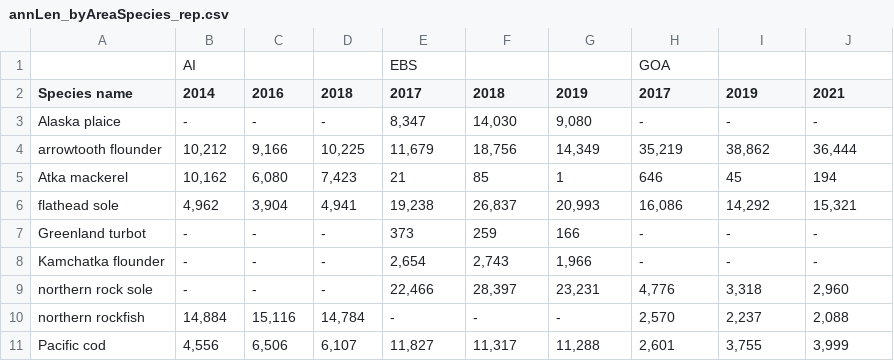
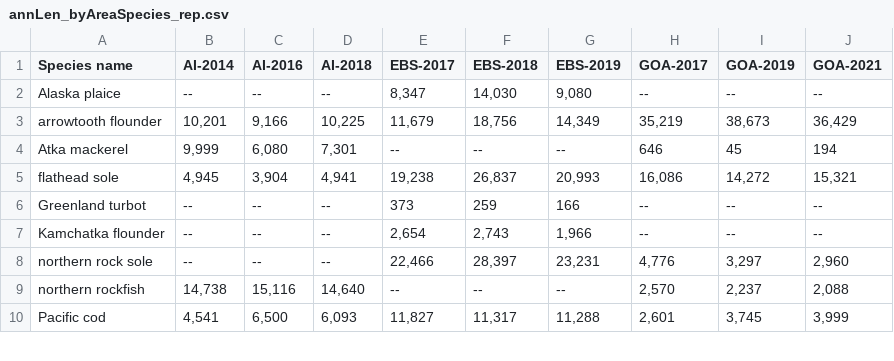
Before and after one commit to Jason-Conner-NOAA/swo-tech, a CSV file: tables/annLen_byAreaSpecies_rep.csv, drawn as a sheet; only a part is shown; the diff covers the shown part only.

```diff
--- a/tables/annLen_byAreaSpecies_rep.csv
+++ b/tables/annLen_byAreaSpecies_rep.csv
@@ -1,11 +1,10 @@
-,AI,,,EBS,,,GOA,,
-Species name,2014,2016,2018,2017,2018,2019,2017,2019,2021
-Alaska plaice,-,-,-,"8,347","14,030","9,080",-,-,-
-arrowtooth flounder,"10,212","9,166","10,225","11,679","18,756","14,349","35,219","38,862","36,444"
-Atka mackerel,"10,162","6,080","7,423",21,85,1,646,45,194
-flathead sole,"4,962","3,904","4,941","19,238","26,837","20,993","16,086","14,292","15,321"
-Greenland turbot,-,-,-,373,259,166,-,-,-
-Kamchatka flounder,-,-,-,"2,654","2,743","1,966",-,-,-
-northern rock sole,-,-,-,"22,466","28,397","23,231","4,776","3,318","2,960"
-northern rockfish,"14,884","15,116","14,784",-,-,-,"2,570","2,237","2,088"
-Pacific cod,"4,556","6,506","6,107","11,827","11,317","11,288","2,601","3,755","3,999"
+Species name,AI-2014,AI-2016,AI-2018,EBS-2017,EBS-2018,EBS-2019,GOA-2017,GOA-2019,GOA-2021
+Alaska plaice,--,--,--,"8,347","14,030","9,080",--,--,--
+arrowtooth flounder,"10,201","9,166","10,225","11,679","18,756","14,349","35,219","38,673","36,429"
+Atka mackerel,"9,999","6,080","7,301",--,--,--,646,45,194
+flathead sole,"4,945","3,904","4,941","19,238","26,837","20,993","16,086","14,272","15,321"
+Greenland turbot,--,--,--,373,259,166,--,--,--
+Kamchatka flounder,--,--,--,"2,654","2,743","1,966",--,--,--
+northern rock sole,--,--,--,"22,466","28,397","23,231","4,776","3,297","2,960"
+northern rockfish,"14,738","15,116","14,640",--,--,--,"2,570","2,237","2,088"
+Pacific cod,"4,541","6,500","6,093","11,827","11,317","11,288","2,601","3,745","3,999"
```
Also changed, not shown: 48 edited cells elsewhere in this file, tables/avg3yr_byAreaSP_rep.csv, tables/ss_saved_all.csv, 7 other files.
